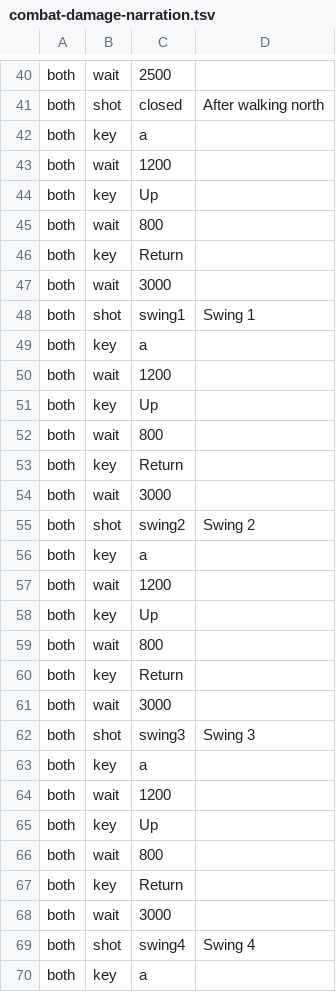
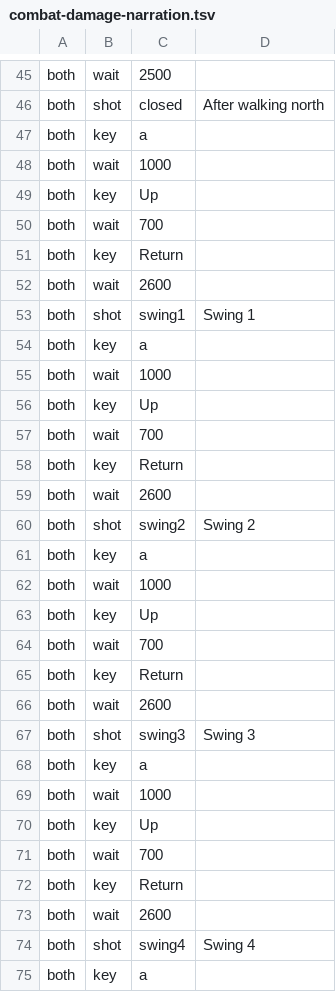
Before and after one commit to cleak/u5-engine, a TSV file: qa/paired/combat-damage-narration.tsv, drawn as a sheet; only a part is shown, gaps mark what is left out; the diff covers the shown part only.

```diff
--- a/qa/paired/combat-damage-narration.tsv
+++ b/qa/paired/combat-damage-narration.tsv
@@ -42,28 +47,28 @@ both	shot	closed	After walking north
 both	key	a
-both	wait	1200
+both	wait	1000
 both	key	Up
-both	wait	800
+both	wait	700
 both	key	Return
-both	wait	3000
+both	wait	2600
 both	shot	swing1	Swing 1
 both	key	a
-both	wait	1200
+both	wait	1000
 both	key	Up
-both	wait	800
+both	wait	700
 both	key	Return
-both	wait	3000
+both	wait	2600
 both	shot	swing2	Swing 2
 both	key	a
-both	wait	1200
+both	wait	1000
 both	key	Up
-both	wait	800
+both	wait	700
 both	key	Return
-both	wait	3000
+both	wait	2600
 both	shot	swing3	Swing 3
 both	key	a
-both	wait	1200
+both	wait	1000
 both	key	Up
-both	wait	800
+both	wait	700
 both	key	Return
-both	wait	3000
+both	wait	2600
 both	shot	swing4	Swing 4
```
Also changed, not shown: 61 added rows and 6 edited cells elsewhere in this file, 2 other files.
